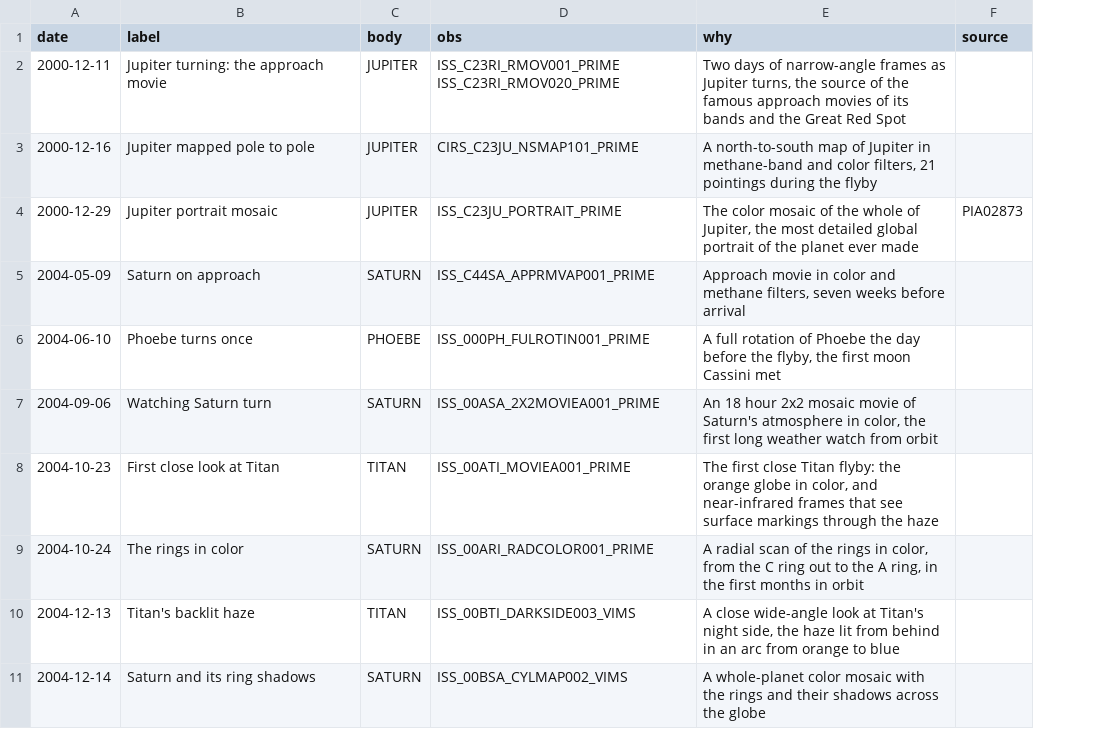
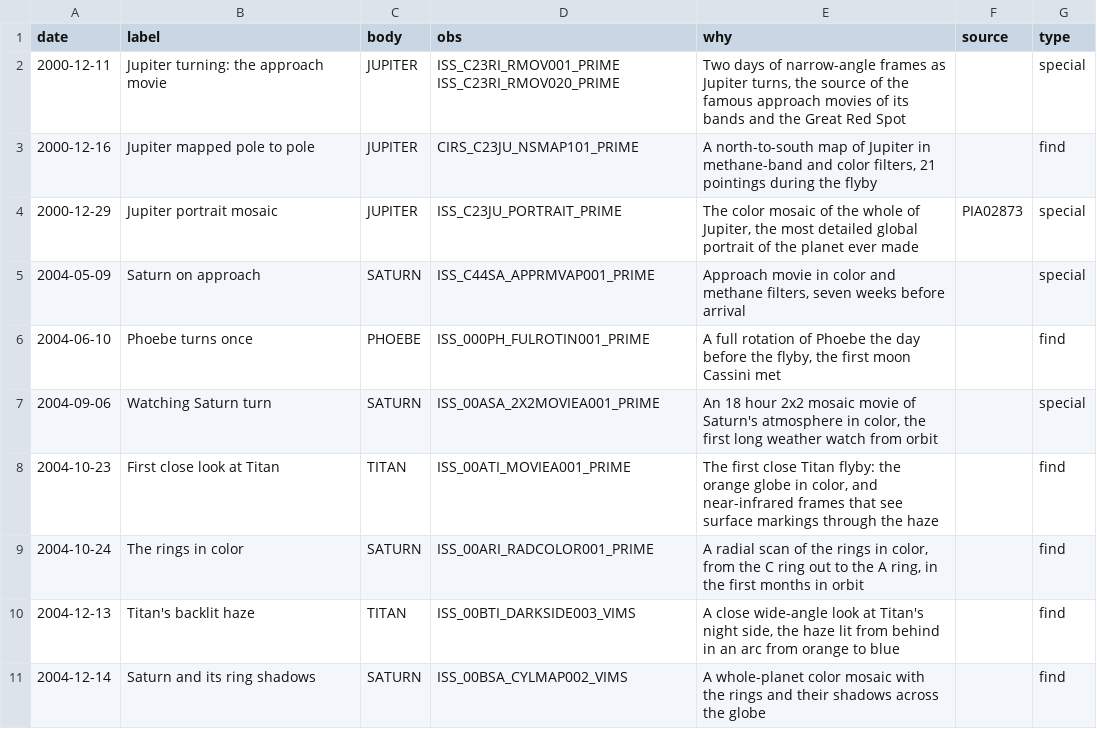
Before and after one commit to siacavazzi/Cassini-Project, a CSV file: web/replay/moments.csv, drawn as a sheet; only a part is shown; the diff names each change by its address in the sheet, - before the commit and + after, or states it on an @@ line.

```diff
--- a/web/replay/moments.csv
+++ b/web/replay/moments.csv
+column G (type), rows 2-11: special | find | special | special | find | special | find | find | find | find
```
Also changed, not shown: 13 other files.
